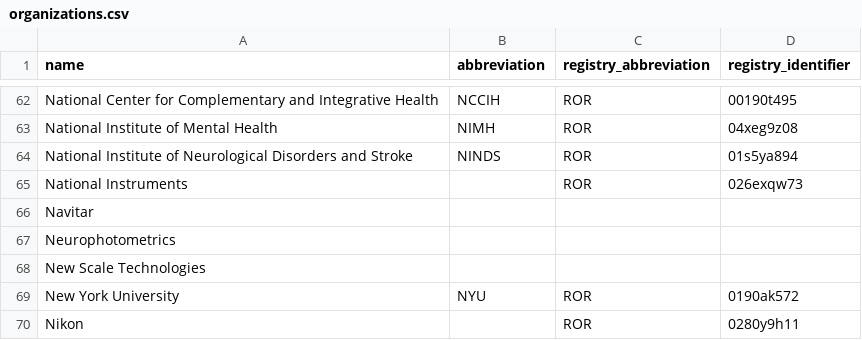
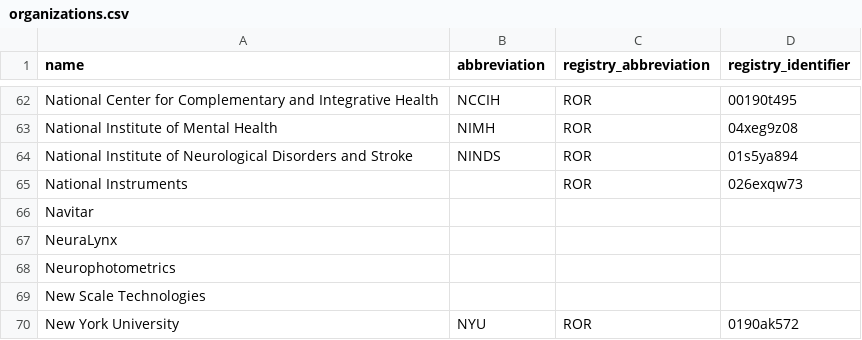
Before and after one commit to AllenNeuralDynamics/aind-data-schema-models, a CSV file: src/aind_data_schema_models/_generators/models/organizations.csv, drawn as a sheet; only a part is shown, gaps mark what is left out; the shorter side is filled out with more unchanged rows.

Commit message:
Feat couplesmallthings (#201)
* neuralynx, remove Hybridication, Custom probe

* python files

* fix: typo

---------

Co-authored-by: Dan Birman <danbirman@gmail.com>

```diff
--- a/src/aind_data_schema_models/_generators/models/organizations.csv
+++ b/src/aind_data_schema_models/_generators/models/organizations.csv
@@ -66,2 +66,3 @@ National Instruments,,ROR,026exqw73
 Navitar,,,
+NeuraLynx,,,
 Neurophotometrics,,,
```
Also changed, not shown: 4 other files.
